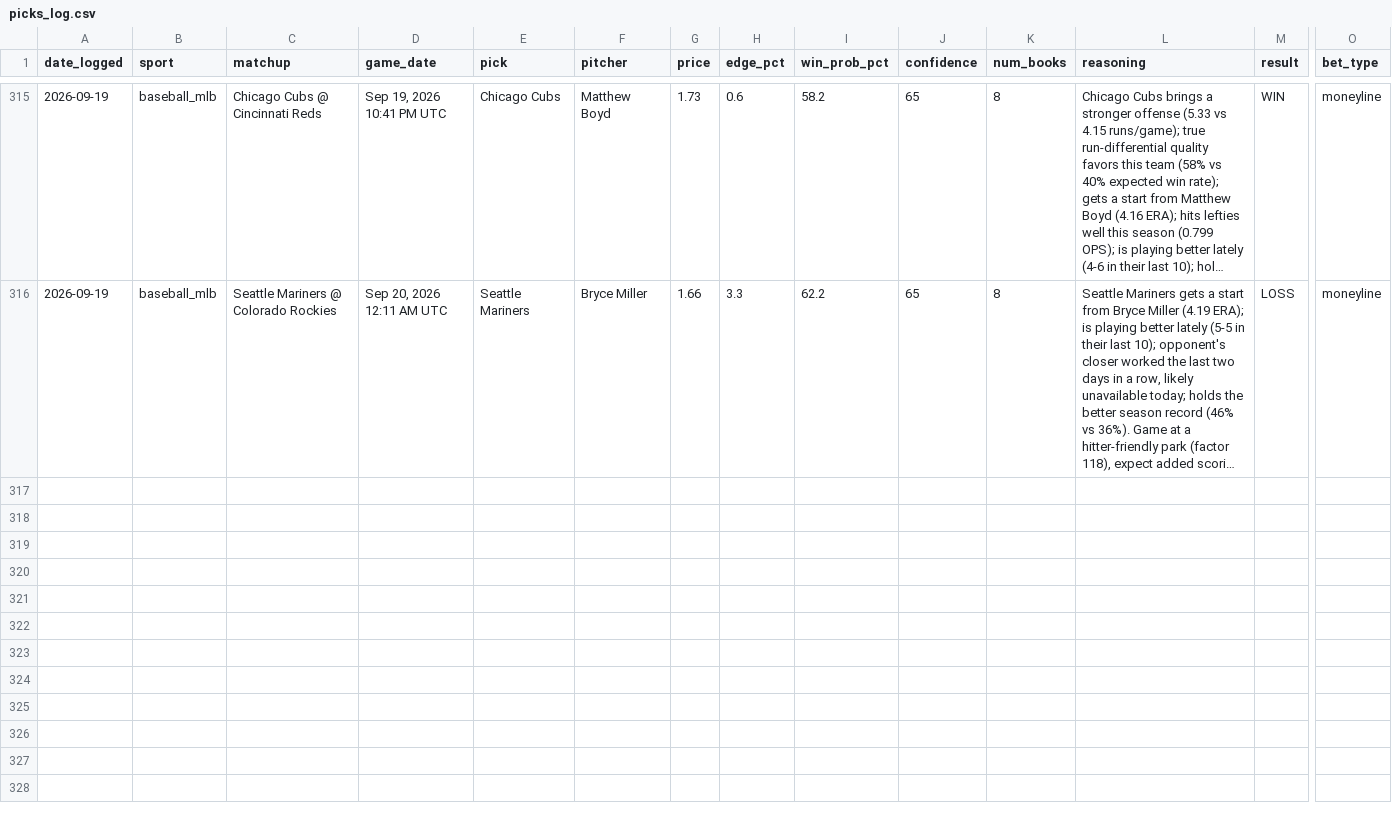
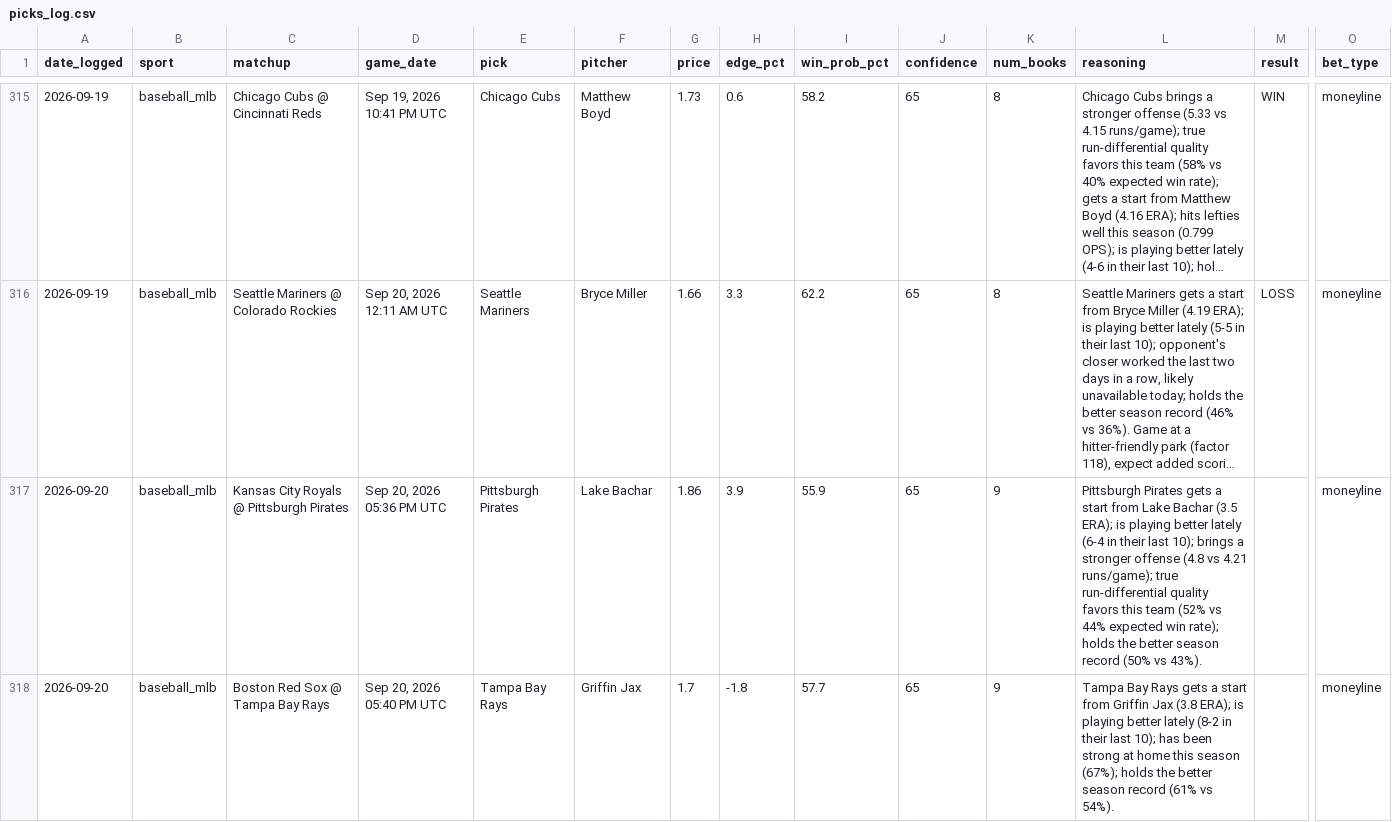
Before and after one commit to alev-12/betting-bot-showcase, a CSV file: picks_log.csv, drawn as a sheet; only a part is shown, gaps mark what is left out; long unchanged cells end in …; rows hold the shown columns only; the diff covers the shown part only; the diff names each change by its address in the sheet, - before the commit and + after, or states it on an @@ line.

```diff
--- a/picks_log.csv
+++ b/picks_log.csv
+row 317: 2026-09-20 | baseball_mlb | Kansas City Royals @ Pittsburgh Pirates | Sep 20, 2026 05:36 PM UTC | Pittsburgh Pirates | Lake Bachar | 1.86 | 3.9 | 55.9 | 65 | 9 | Pittsburgh Pirates gets a start from Lake Bachar (3.5 ERA); is playing better lately (6-4 in their last 10); brings a stronger offense (4.8 vs 4.21 runs/game); true run-differential quality favors this team (52% vs 44% expected win rate); holds the better season record (50% vs 43%). |  | moneyline
+row 318: 2026-09-20 | baseball_mlb | Boston Red Sox @ Tampa Bay Rays | Sep 20, 2026 05:40 PM UTC | Tampa Bay Rays | Griffin Jax | 1.7 | -1.8 | 57.7 | 65 | 9 | Tampa Bay Rays gets a start from Griffin Jax (3.8 ERA); is playing better lately (8-2 in their last 10); has been strong at home this season (67%); holds the better season record (61% vs 54%). |  | moneyline
```
Also changed, not shown: 5 added rows elsewhere in this file.
